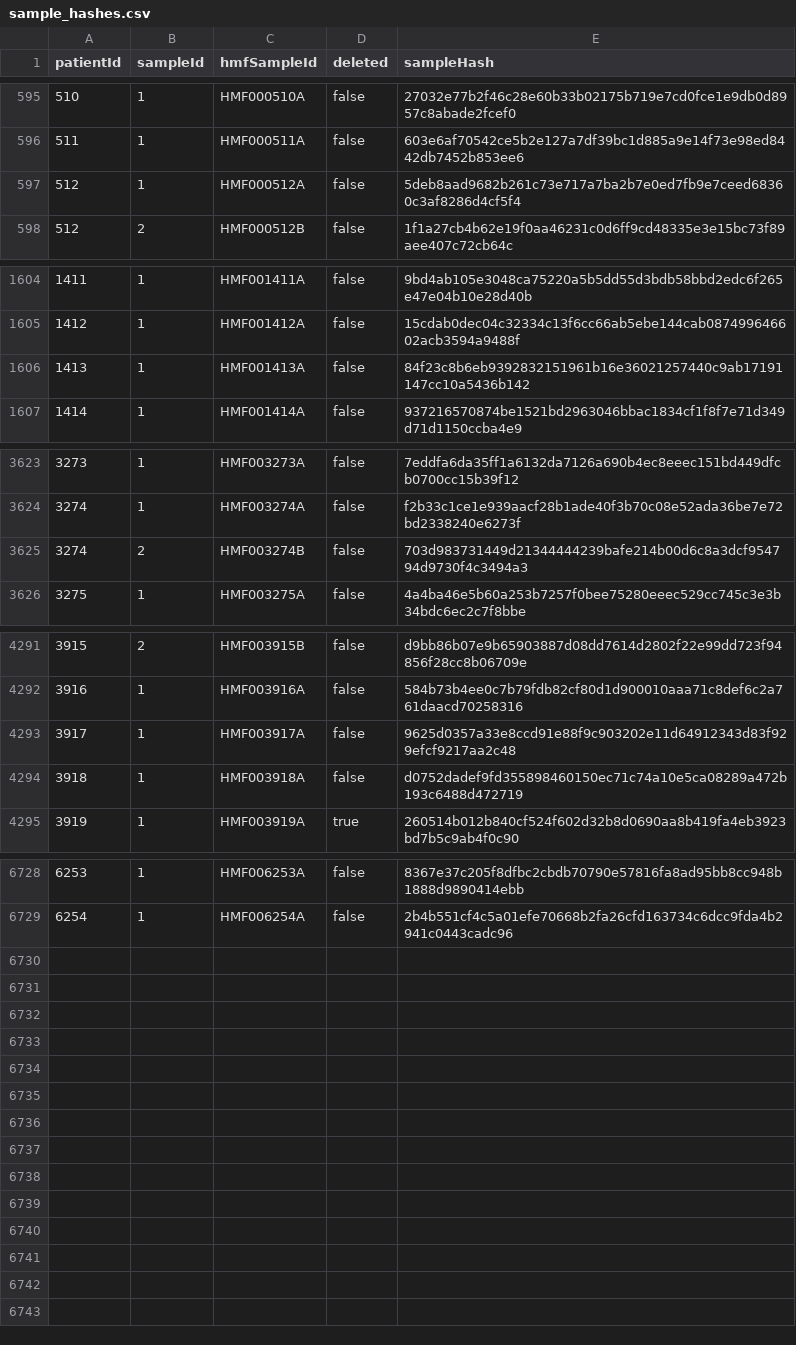
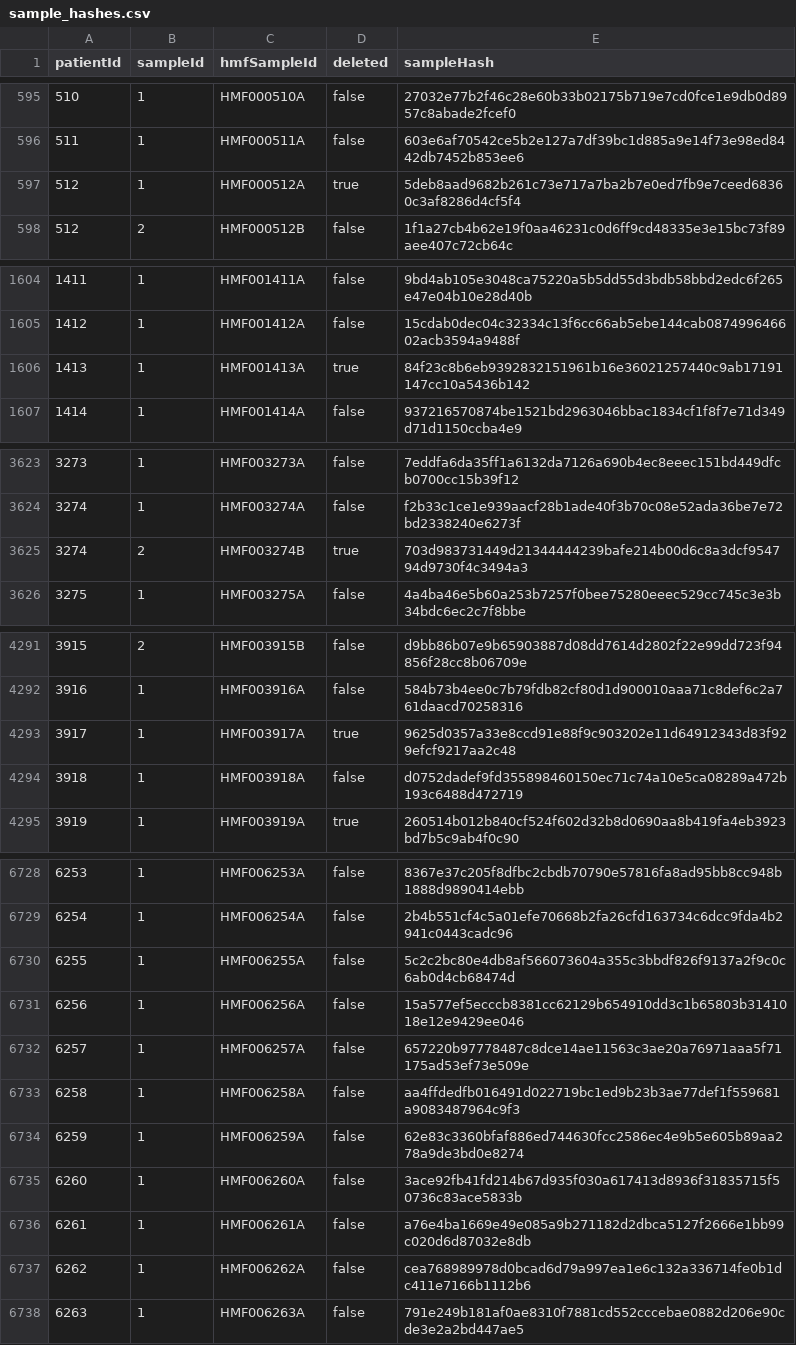
Before and after one commit to hartwigmedical/hmftools, a CSV file: hmf-id-generator/src/main/resources/sample_hashes.csv, drawn as a sheet; only a part is shown, gaps mark what is left out; the diff covers the shown part only.

Commit message:
updated sample hashes from idgenerator (20/09/2022) + DEV-2892

```diff
--- a/hmf-id-generator/src/main/resources/sample_hashes.csv
+++ b/hmf-id-generator/src/main/resources/sample_hashes.csv
@@ -596,3 +596,3 @@ patientId,sampleId,hmfSampleId,deleted,sampleHash
 511,1,HMF000511A,false,603e6af70542ce5b2e127a7df39bc1d885a9e14f73e98ed8442db7452b853ee6
-512,1,HMF000512A,false,5deb8aad9682b261c73e717a7ba2b7e0ed7fb9e7ceed68360c3af8286d4cf5f4
+512,1,HMF000512A,true,5deb8aad9682b261c73e717a7ba2b7e0ed7fb9e7ceed68360c3af8286d4cf5f4
 512,2,HMF000512B,false,1f1a27cb4b62e19f0aa46231c0d6ff9cd48335e3e15bc73f89aee407c72cb64c
@@ -1605,3 +1605,3 @@ patientId,sampleId,hmfSampleId,deleted,sampleHash
 1412,1,HMF001412A,false,15cdab0dec04c32334c13f6cc66ab5ebe144cab087499646602acb3594a9488f
-1413,1,HMF001413A,false,84f23c8b6eb9392832151961b16e36021257440c9ab17191147cc10a5436b142
+1413,1,HMF001413A,true,84f23c8b6eb9392832151961b16e36021257440c9ab17191147cc10a5436b142
 1414,1,HMF001414A,false,937216570874be1521bd2963046bbac1834cf1f8f7e71d349d71d1150ccba4e9
@@ -3624,3 +3624,3 @@ patientId,sampleId,hmfSampleId,deleted,sampleHash
 3274,1,HMF003274A,false,f2b33c1ce1e939aacf28b1ade40f3b70c08e52ada36be7e72bd2338240e6273f
-3274,2,HMF003274B,false,703d983731449d21344444239bafe214b00d6c8a3dcf954794d9730f4c3494a3
+3274,2,HMF003274B,true,703d983731449d21344444239bafe214b00d6c8a3dcf954794d9730f4c3494a3
 3275,1,HMF003275A,false,4a4ba46e5b60a253b7257f0bee75280eeec529cc745c3e3b34bdc6ec2c7f8bbe
@@ -4292,3 +4292,3 @@ patientId,sampleId,hmfSampleId,deleted,sampleHash
 3916,1,HMF003916A,false,584b73b4ee0c7b79fdb82cf80d1d900010aaa71c8def6c2a761daacd70258316
-3917,1,HMF003917A,false,9625d0357a33e8ccd91e88f9c903202e11d64912343d83f929efcf9217aa2c48
+3917,1,HMF003917A,true,9625d0357a33e8ccd91e88f9c903202e11d64912343d83f929efcf9217aa2c48
 3918,1,HMF003918A,false,d0752dadef9fd355898460150ec71c74a10e5ca08289a472b193c6488d472719
@@ -6729 +6729,10 @@ patientId,sampleId,hmfSampleId,deleted,sampleHash
 6254,1,HMF006254A,false,2b4b551cf4c5a01efe70668b2fa26cfd163734c6dcc9fda4b2941c0443cadc96
+6255,1,HMF006255A,false,5c2c2bc80e4db8af566073604a355c3bbdf826f9137a2f9c0c6ab0d4cb68474d
+6256,1,HMF006256A,false,15a577ef5ecccb8381cc62129b654910dd3c1b65803b3141018e12e9429ee046
+6257,1,HMF006257A,false,657220b97778487c8dce14ae11563c3ae20a76971aaa5f71175ad53ef73e509e
+6258,1,HMF006258A,false,aa4ffdedfb016491d022719bc1ed9b23b3ae77def1f559681a9083487964c9f3
+6259,1,HMF006259A,false,62e83c3360bfaf886ed744630fcc2586ec4e9b5e605b89aa278a9de3bd0e8274
+6260,1,HMF006260A,false,3ace92fb41fd214b67d935f030a617413d8936f31835715f50736c83ace5833b
+6261,1,HMF006261A,false,a76e4ba1669e49e085a9b271182d2dbca5127f2666e1bb99c020d6d87032e8db
+6262,1,HMF006262A,false,cea768989978d0bcad6d79a997ea1e6c132a336714fe0b1dc411e7166b1112b6
+6263,1,HMF006263A,false,791e249b181af0ae8310f7881cd552cccebae0882d206e90cde3e2a2bd447ae5
```
Also changed, not shown: 10 edited cells elsewhere in this file.
